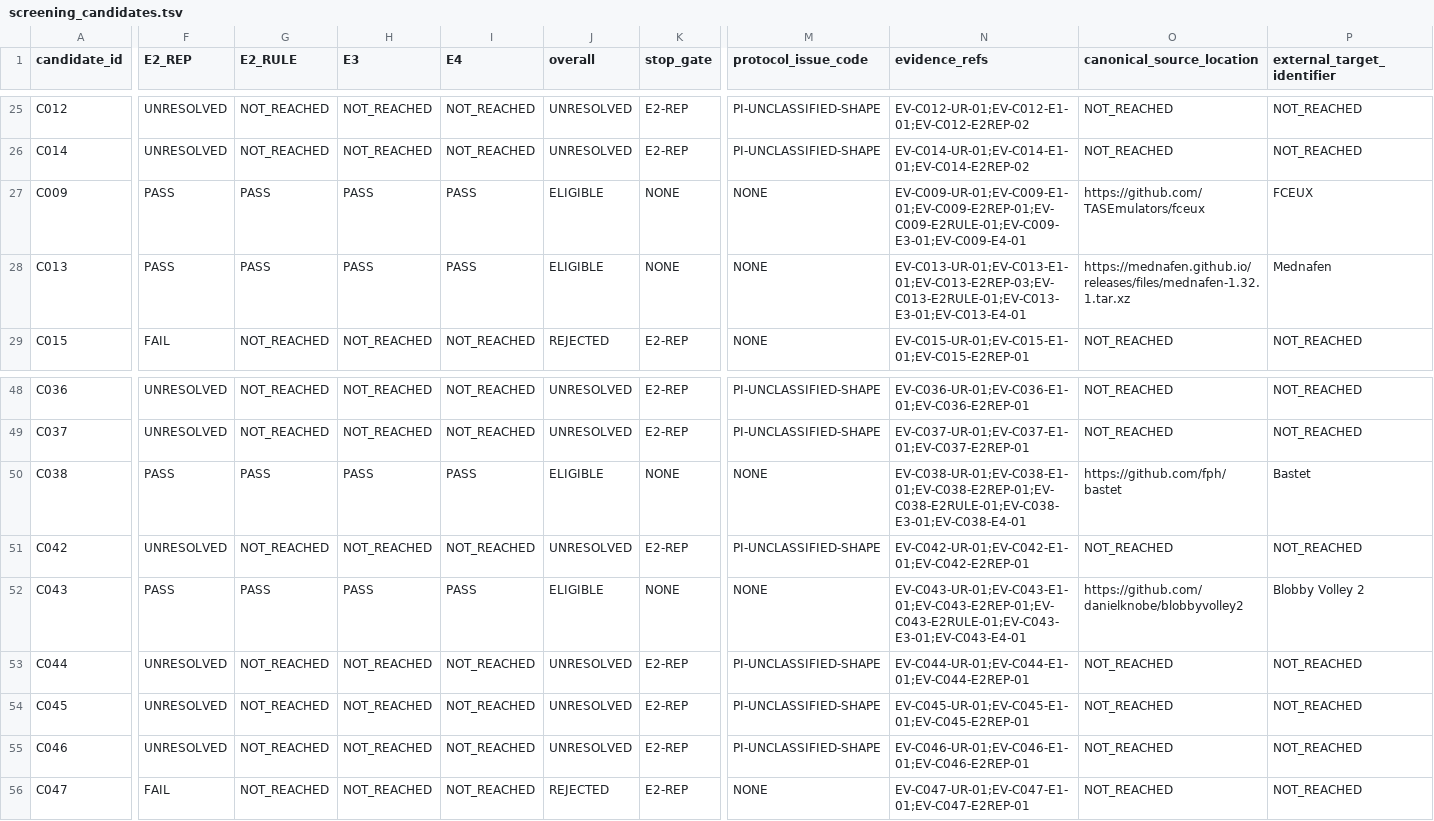
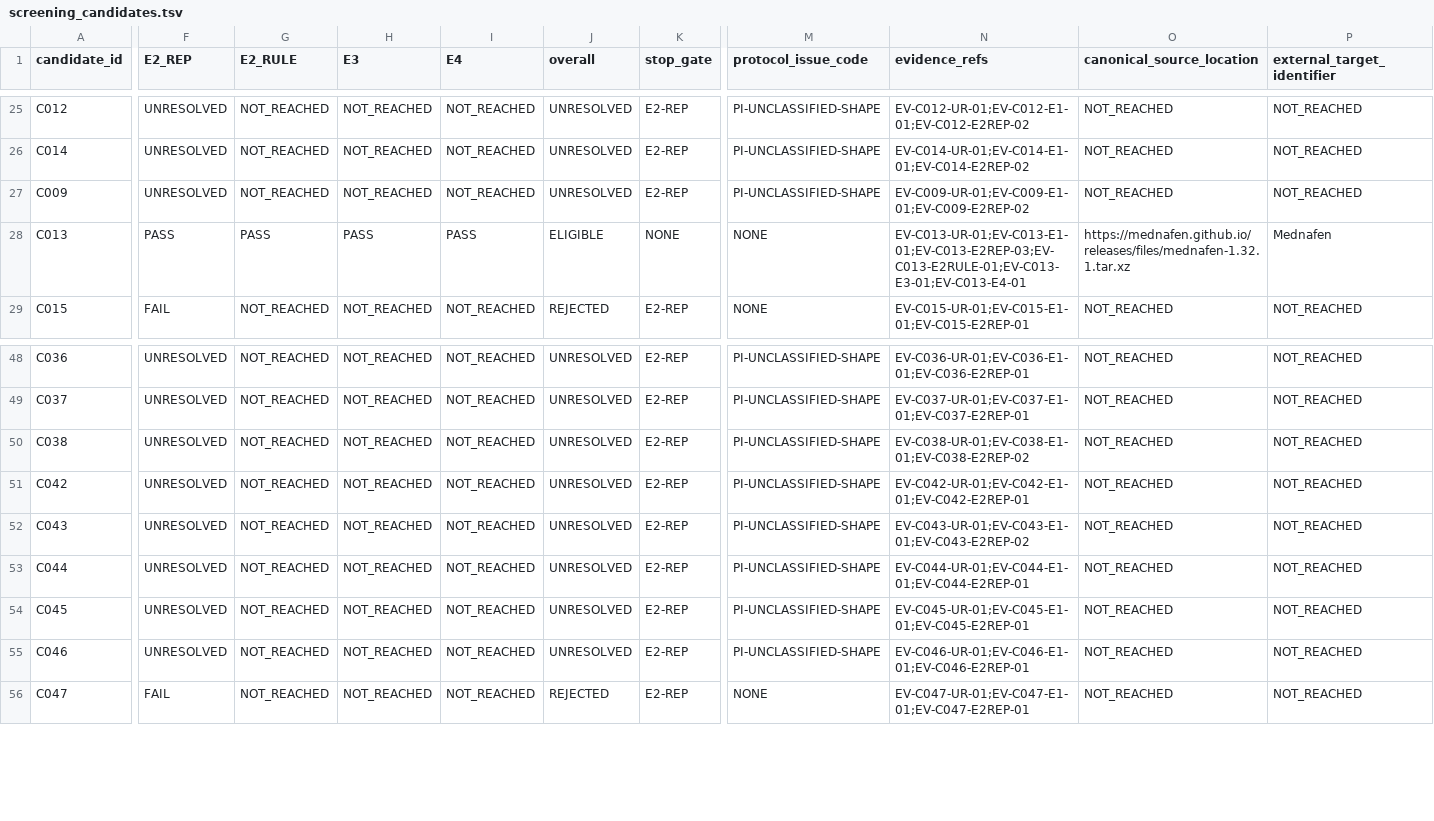
Before and after one commit to rohhj01-droid/red-team-spike, a TSV file: phase3_5/screening_candidates.tsv, drawn as a sheet; only a part is shown, gaps mark what is left out; the diff covers the shown part only; the diff names each change by its address in the sheet, - before the commit and + after, or states it on an @@ line.

```diff
--- a/phase3_5/screening_candidates.tsv
+++ b/phase3_5/screening_candidates.tsv
-F27 (E2_REP): PASS
+F27 (E2_REP): UNRESOLVED
-G27 (E2_RULE): PASS
+G27 (E2_RULE): NOT_REACHED
-H27 (E3): PASS
+H27 (E3): NOT_REACHED
-I27 (E4): PASS
+I27 (E4): NOT_REACHED
-J27 (overall): ELIGIBLE
+J27 (overall): UNRESOLVED
-K27 (stop_gate): NONE
+K27 (stop_gate): E2-REP
-M27 (protocol_issue_code): NONE
+M27 (protocol_issue_code): PI-UNCLASSIFIED-SHAPE
-N27 (evidence_refs): EV-C009-UR-01;EV-C009-E1-01;EV-C009-E2REP-01;EV-C009-E2RULE-01;EV-C009-E3-01;EV-C009-E4-01
+N27 (evidence_refs): EV-C009-UR-01;EV-C009-E1-01;EV-C009-E2REP-02
-O27 (canonical_source_location): https://github.com/TASEmulators/fceux
+O27 (canonical_source_location): NOT_REACHED
-P27 (external_target_identifier): FCEUX
+P27 (external_target_identifier): NOT_REACHED
-F50 (E2_REP): PASS
+F50 (E2_REP): UNRESOLVED
-G50 (E2_RULE): PASS
+G50 (E2_RULE): NOT_REACHED
-H50 (E3): PASS
+H50 (E3): NOT_REACHED
-I50 (E4): PASS
+I50 (E4): NOT_REACHED
-J50 (overall): ELIGIBLE
+J50 (overall): UNRESOLVED
-K50 (stop_gate): NONE
+K50 (stop_gate): E2-REP
-M50 (protocol_issue_code): NONE
+M50 (protocol_issue_code): PI-UNCLASSIFIED-SHAPE
-N50 (evidence_refs): EV-C038-UR-01;EV-C038-E1-01;EV-C038-E2REP-01;EV-C038-E2RULE-01;EV-C038-E3-01;EV-C038-E4-01
+N50 (evidence_refs): EV-C038-UR-01;EV-C038-E1-01;EV-C038-E2REP-02
-O50 (canonical_source_location): https://github.com/fph/bastet
+O50 (canonical_source_location): NOT_REACHED
-P50 (external_target_identifier): Bastet
+P50 (external_target_identifier): NOT_REACHED
-F52 (E2_REP): PASS
+F52 (E2_REP): UNRESOLVED
-G52 (E2_RULE): PASS
+G52 (E2_RULE): NOT_REACHED
-H52 (E3): PASS
+H52 (E3): NOT_REACHED
-I52 (E4): PASS
+I52 (E4): NOT_REACHED
-J52 (overall): ELIGIBLE
+J52 (overall): UNRESOLVED
-K52 (stop_gate): NONE
+K52 (stop_gate): E2-REP
-M52 (protocol_issue_code): NONE
+M52 (protocol_issue_code): PI-UNCLASSIFIED-SHAPE
-N52 (evidence_refs): EV-C043-UR-01;EV-C043-E1-01;EV-C043-E2REP-01;EV-C043-E2RULE-01;EV-C043-E3-01;EV-C043-E4-01
+N52 (evidence_refs): EV-C043-UR-01;EV-C043-E1-01;EV-C043-E2REP-02
-O52 (canonical_source_location): https://github.com/danielknobe/blobbyvolley2
+O52 (canonical_source_location): NOT_REACHED
-P52 (external_target_identifier): Blobby Volley 2
+P52 (external_target_identifier): NOT_REACHED
```
Also changed, not shown: 24 edited cells elsewhere in this file, phase3_5/screening_frame_items.tsv, 2 other files.
